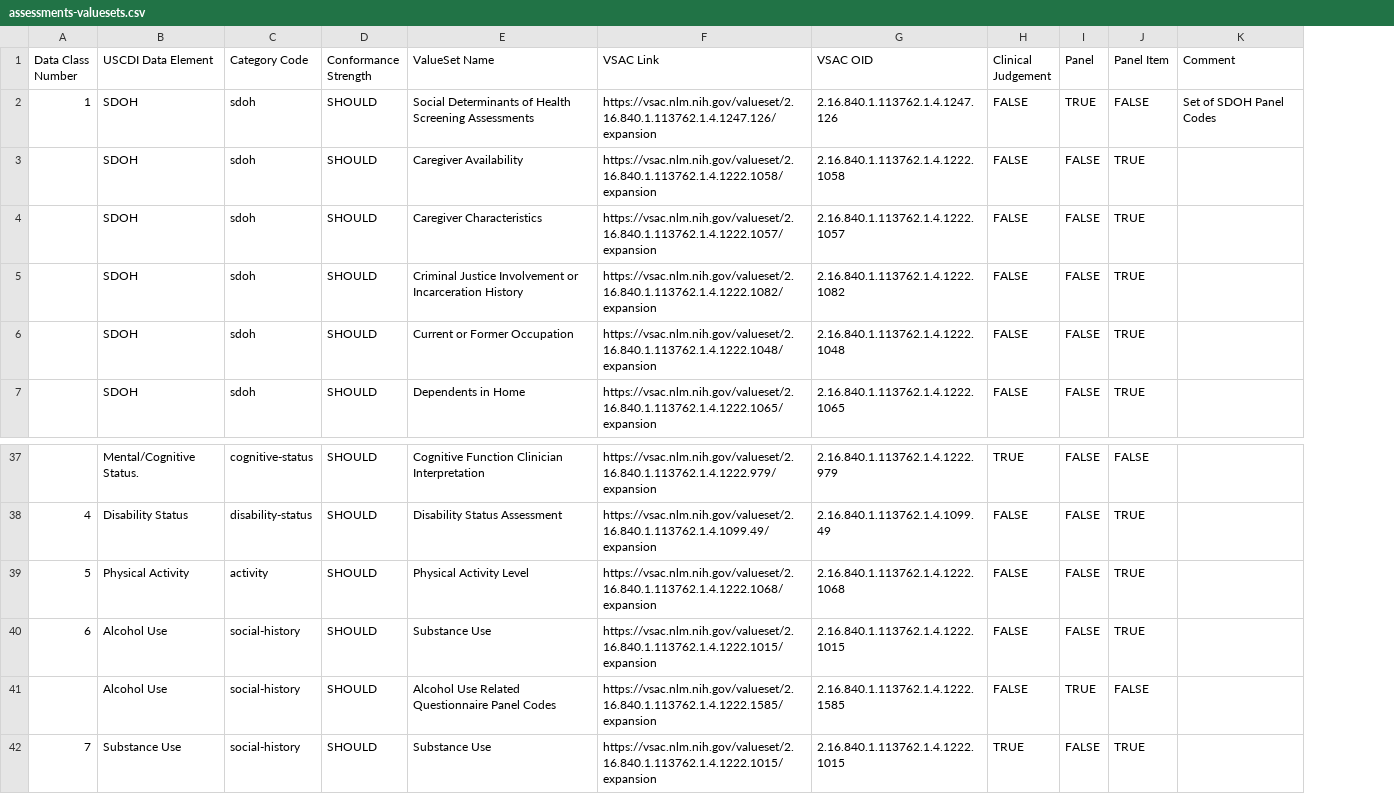
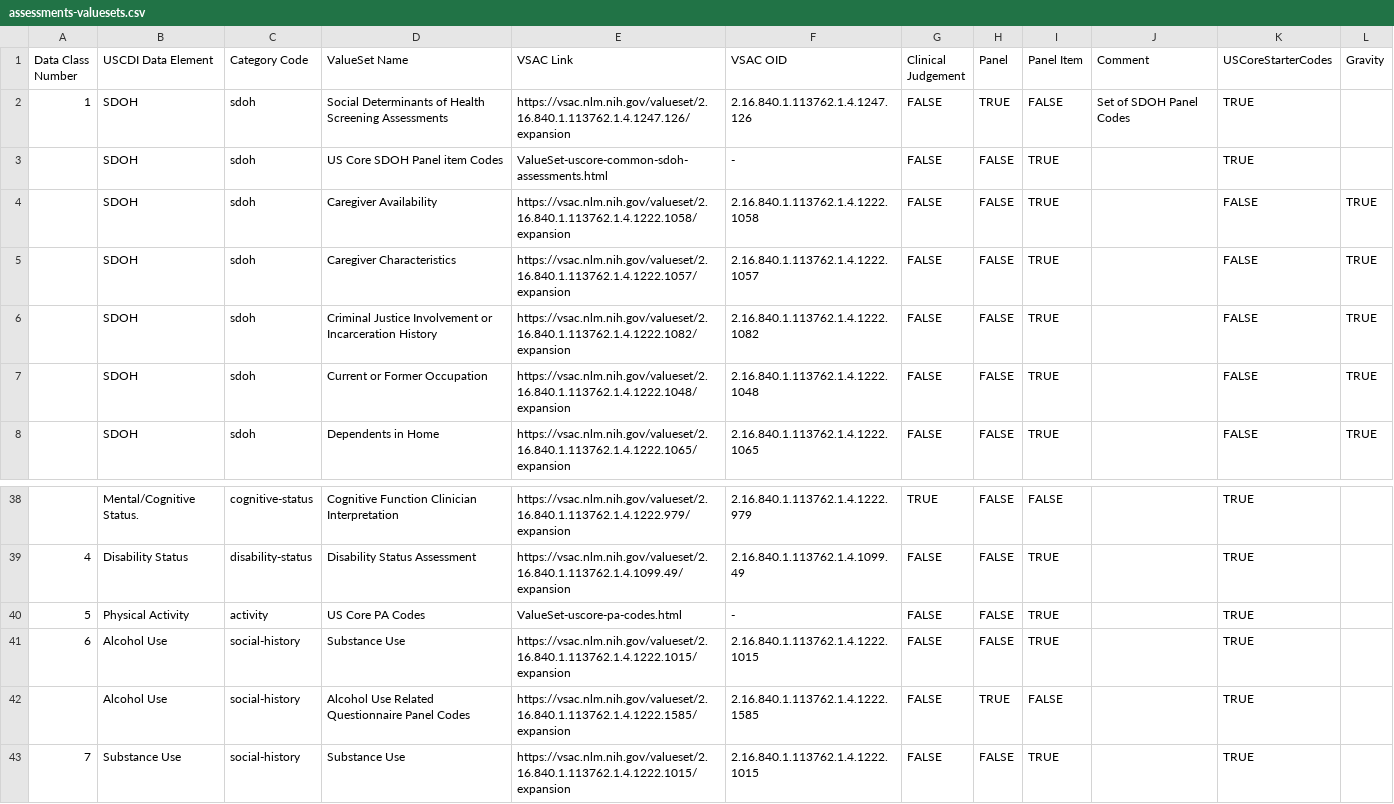
Before and after one commit to jmandel/USCDI4-Sandbox, a CSV file: input/data/assessments-valuesets.csv, drawn as a sheet; only a part is shown, gaps mark what is left out; removed rows and columns are numbered as before the commit, all else as after; the diff names each change by its address in the sheet, - before the commit and + after, or states it on an @@ line.

Commit message:
add mocked up screening and assessment resources and temp valuesets

```diff
--- a/input/data/assessments-valuesets.csv
+++ b/input/data/assessments-valuesets.csv
-column D (Conformance Strength), rows 2-7: all SHOULD; rows 37-42: all SHOULD
+column K (USCoreStarterCodes), row 2: TRUE; rows 4-8: all FALSE; rows 38-43: all TRUE
+column L (Gravity), rows 4-8: all TRUE
+row 3:  | SDOH | sdoh | US Core SDOH Panel item Codes | ValueSet-uscore-common-sdoh-assessments.html | - | FALSE | FALSE | TRUE |  | TRUE
-D40 (ValueSet Name): Physical Activity Level
+D40 (ValueSet Name): US Core PA Codes
-E40 (VSAC Link): https://vsac.nlm.nih.gov/valueset/2.16.840.1.113762.1.4.1222.1068/expansion
+E40 (VSAC Link): ValueSet-uscore-pa-codes.html
-F40 (VSAC OID): 2.16.840.1.113762.1.4.1222.1068
+F40 (VSAC OID): -
-G43 (Clinical Judgement): TRUE
+G43 (Clinical Judgement): FALSE
```
Also changed, not shown: 49 other files.
